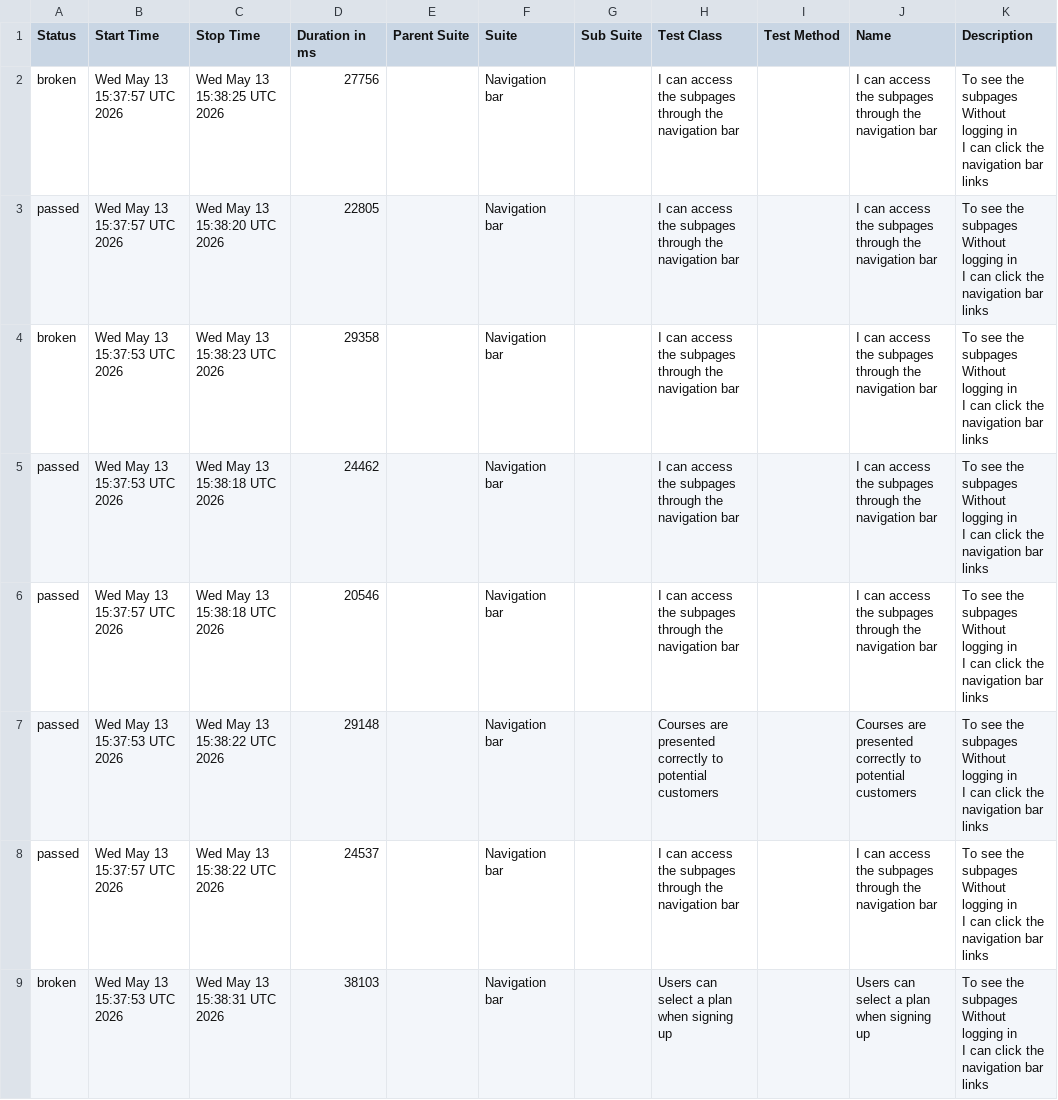
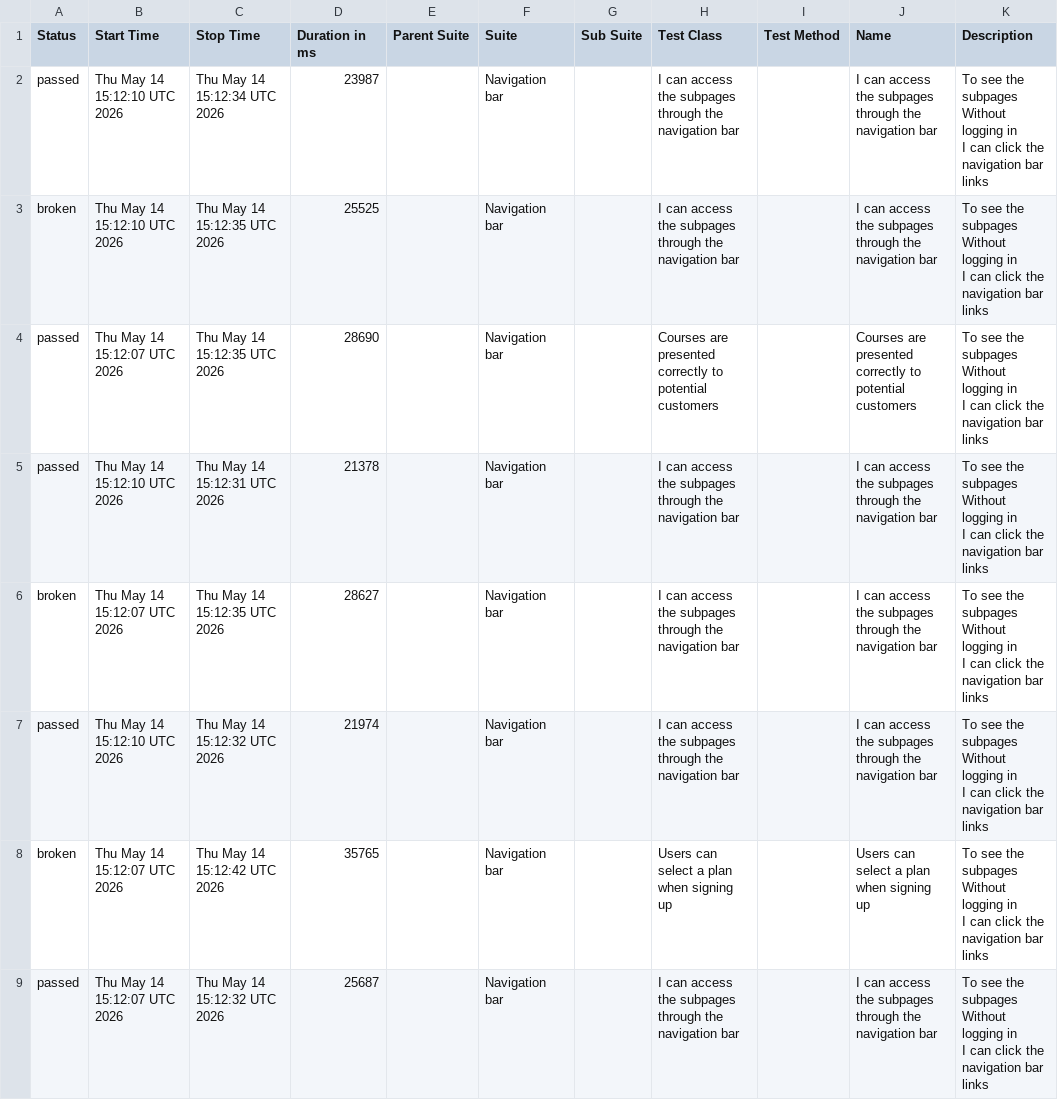
Before and after one commit to ingmarcela27/ci-reporting-building-block, a CSV file: allureReport/data/suites.csv, drawn as a sheet.

```diff
--- a/allureReport/data/suites.csv
+++ b/allureReport/data/suites.csv
@@ -1,25 +1,25 @@
 "Status","Start Time","Stop Time","Duration in ms","Parent Suite","Suite","Sub Suite","Test Class","Test Method","Name","Description"
-"broken","Wed May 13 15:37:57 UTC 2026","Wed May 13 15:38:25 UTC 2026","27756","","Navigation bar","","I can access the subpages through the navigation bar","","I can access the subpages through the navigation bar","  To see the subpages
-  Without logging in
-  I can click the navigation bar links"
-"passed","Wed May 13 15:37:57 UTC 2026","Wed May 13 15:38:20 UTC 2026","22805","","Navigation bar","","I can access the subpages through the navigation bar","","I can access the subpages through the navigation bar","  To see the subpages
-  Without logging in
-  I can click the navigation bar links"
-"broken","Wed May 13 15:37:53 UTC 2026","Wed May 13 15:38:23 UTC 2026","29358","","Navigation bar","","I can access the subpages through the navigation bar","","I can access the subpages through the navigation bar","  To see the subpages
-  Without logging in
-  I can click the navigation bar links"
-"passed","Wed May 13 15:37:53 UTC 2026","Wed May 13 15:38:18 UTC 2026","24462","","Navigation bar","","I can access the subpages through the navigation bar","","I can access the subpages through the navigation bar","  To see the subpages
-  Without logging in
-  I can click the navigation bar links"
-"passed","Wed May 13 15:37:57 UTC 2026","Wed May 13 15:38:18 UTC 2026","20546","","Navigation bar","","I can access the subpages through the navigation bar","","I can access the subpages through the navigation bar","  To see the subpages
-  Without logging in
-  I can click the navigation bar links"
-"passed","Wed May 13 15:37:53 UTC 2026","Wed May 13 15:38:22 UTC 2026","29148","","Navigation bar","","Courses are presented correctly to potential customers","","Courses are presented correctly to potential customers","  To see the subpages
-  Without logging in
-  I can click the navigation bar links"
-"passed","Wed May 13 15:37:57 UTC 2026","Wed May 13 15:38:22 UTC 2026","24537","","Navigation bar","","I can access the subpages through the navigation bar","","I can access the subpages through the navigation bar","  To see the subpages
-  Without logging in
-  I can click the navigation bar links"
-"broken","Wed May 13 15:37:53 UTC 2026","Wed May 13 15:38:31 UTC 2026","38103","","Navigation bar","","Users can select a plan when signing up","","Users can select a plan when signing up","  To see the subpages
-  Without logging in
-  I can click the navigation bar links"
+"passed","Thu May 14 15:12:10 UTC 2026","Thu May 14 15:12:34 UTC 2026","23987","","Navigation bar","","I can access the subpages through the navigation bar","","I can access the subpages through the navigation bar","  To see the subpages
+  Without logging in
+  I can click the navigation bar links"
+"broken","Thu May 14 15:12:10 UTC 2026","Thu May 14 15:12:35 UTC 2026","25525","","Navigation bar","","I can access the subpages through the navigation bar","","I can access the subpages through the navigation bar","  To see the subpages
+  Without logging in
+  I can click the navigation bar links"
+"passed","Thu May 14 15:12:07 UTC 2026","Thu May 14 15:12:35 UTC 2026","28690","","Navigation bar","","Courses are presented correctly to potential customers","","Courses are presented correctly to potential customers","  To see the subpages
+  Without logging in
+  I can click the navigation bar links"
+"passed","Thu May 14 15:12:10 UTC 2026","Thu May 14 15:12:31 UTC 2026","21378","","Navigation bar","","I can access the subpages through the navigation bar","","I can access the subpages through the navigation bar","  To see the subpages
+  Without logging in
+  I can click the navigation bar links"
+"broken","Thu May 14 15:12:07 UTC 2026","Thu May 14 15:12:35 UTC 2026","28627","","Navigation bar","","I can access the subpages through the navigation bar","","I can access the subpages through the navigation bar","  To see the subpages
+  Without logging in
+  I can click the navigation bar links"
+"passed","Thu May 14 15:12:10 UTC 2026","Thu May 14 15:12:32 UTC 2026","21974","","Navigation bar","","I can access the subpages through the navigation bar","","I can access the subpages through the navigation bar","  To see the subpages
+  Without logging in
+  I can click the navigation bar links"
+"broken","Thu May 14 15:12:07 UTC 2026","Thu May 14 15:12:42 UTC 2026","35765","","Navigation bar","","Users can select a plan when signing up","","Users can select a plan when signing up","  To see the subpages
+  Without logging in
+  I can click the navigation bar links"
+"passed","Thu May 14 15:12:07 UTC 2026","Thu May 14 15:12:32 UTC 2026","25687","","Navigation bar","","I can access the subpages through the navigation bar","","I can access the subpages through the navigation bar","  To see the subpages
+  Without logging in
+  I can click the navigation bar links"
```
Also changed, not shown: 39 other files.
